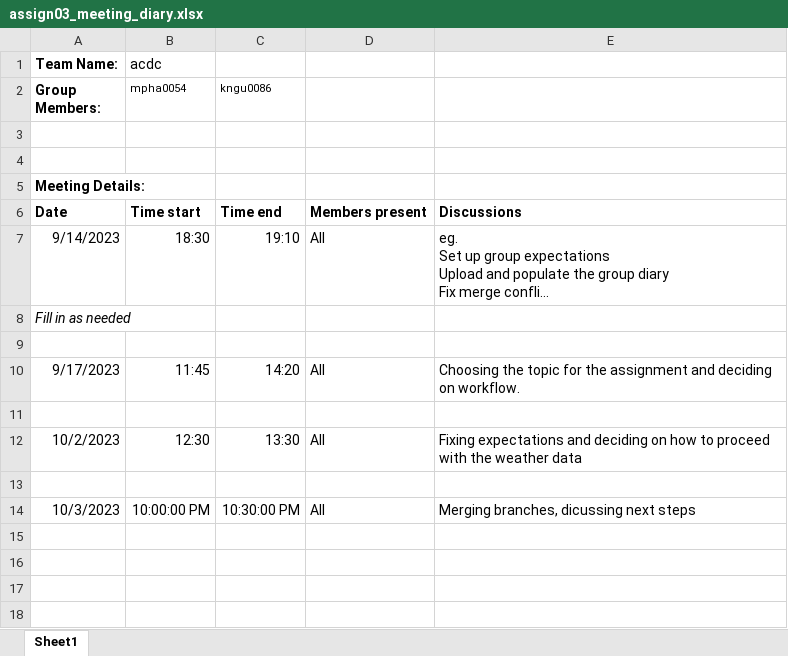
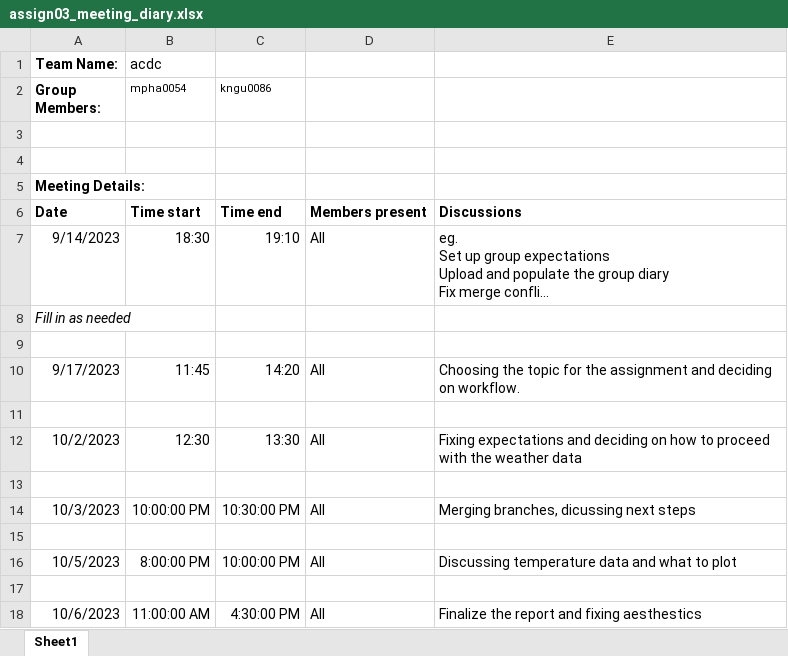
Before and after one commit to etc5521-2023/assignment-3-acdc, an Excel workbook: assign03_meeting_diary.xlsx, sheet Sheet1, drawn as a sheet; long unchanged cells end in …; values as stored, in another font and other column widths than the file's, no borders; the diff names each change by its address in the sheet, - before the commit and + after, or states it on an @@ line.

```diff
--- a/assign03_meeting_diary.xlsx (sheet Sheet1)
+++ b/assign03_meeting_diary.xlsx (sheet Sheet1)
+row 15: (empty)
+row 16: 10/5/2023 | 8:00:00 PM | 10:00:00 PM | All | Discussing temperature data and what to plot
+row 17: (empty)
+row 18: 10/6/2023 | 11:00:00 AM | 4:30:00 PM | All | Finalize the report and fixing aesthestics
```
Also changed, not shown: 1 other file.
